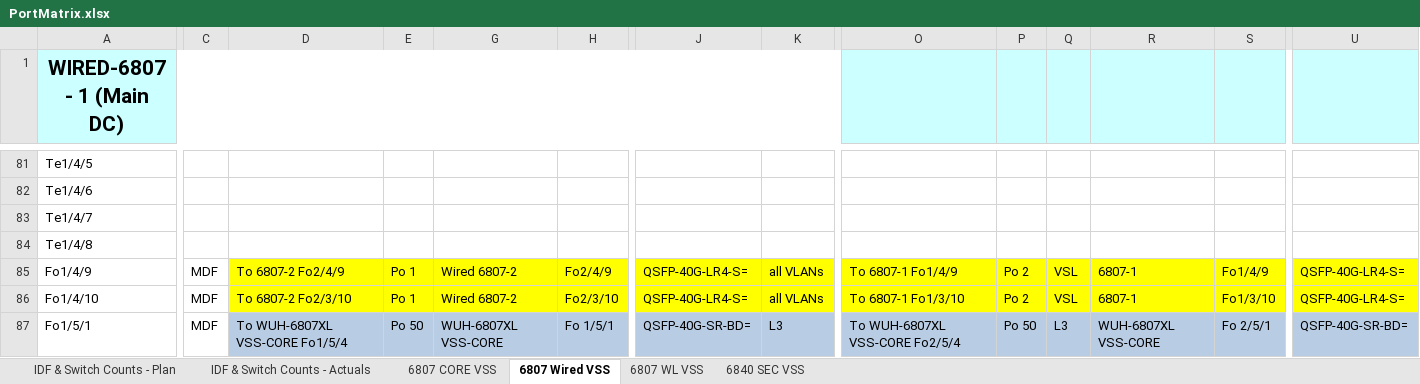
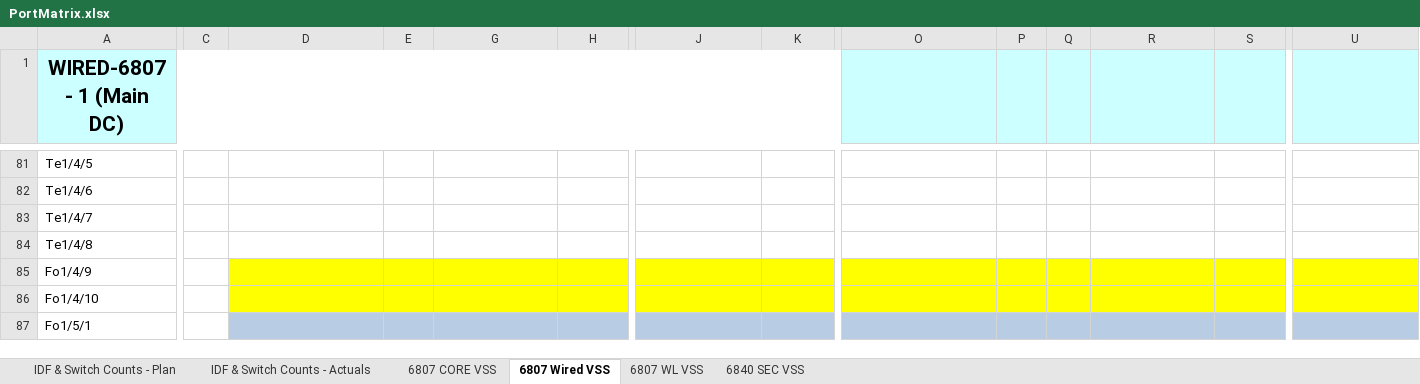
Before and after one commit to dmorfe/configuration_generator, an Excel workbook: PortMatrix.xlsx, sheet 6807 Wired VSS, drawn as a sheet; only a part is shown, gaps mark what is left out; values as stored, in another font and other column widths than the file's, no borders; the diff covers the shown part only; the diff names each change by its address in the sheet, - before the commit and + after, or states it on an @@ line.

```diff
--- a/PortMatrix.xlsx (sheet 6807 Wired VSS)
+++ b/PortMatrix.xlsx (sheet 6807 Wired VSS)
-C85:C87: MDF
+C85:C87: (empty)
-D85: To 6807-2 Fo2/4/9
+D85: (empty)
-E85:E86: Po 1
+E85:E86: (empty)
-G85:G86: Wired 6807-2
+G85:G86: (empty)
-H85: Fo2/4/9
+H85: (empty)
-J85:J86: QSFP-40G-LR4-S=
+J85:J86: (empty)
-K85:K86: all VLANs
+K85:K86: (empty)
-O85: To 6807-1 Fo1/4/9
+O85: (empty)
-P85:P86: Po 2
+P85:P86: (empty)
-Q85:Q86: VSL
+Q85:Q86: (empty)
-R85:R86: 6807-1
+R85:R86: (empty)
-S85: Fo1/4/9
+S85: (empty)
-U85:U86: QSFP-40G-LR4-S=
+U85:U86: (empty)
-D86: To 6807-2 Fo2/3/10
+D86: (empty)
-H86: Fo2/3/10
+H86: (empty)
-O86: To 6807-1 Fo1/3/10
+O86: (empty)
-S86: Fo1/3/10
+S86: (empty)
-D87: To WUH-6807XL VSS-CORE Fo1/5/4
+D87: (empty)
-E87: Po 50
+E87: (empty)
-G87: WUH-6807XL VSS-CORE
+G87: (empty)
-H87: Fo 1/5/1
+H87: (empty)
-J87: QSFP-40G-SR-BD=
+J87: (empty)
-K87: L3
+K87: (empty)
-O87: To WUH-6807XL VSS-CORE Fo2/5/4
+O87: (empty)
-P87: Po 50
+P87: (empty)
-Q87: L3
+Q87: (empty)
-R87: WUH-6807XL VSS-CORE
+R87: (empty)
-S87: Fo 2/5/1
+S87: (empty)
-U87: QSFP-40G-SR-BD=
+U87: (empty)
```
Also changed, not shown: 959 edited cells elsewhere in this sheet, sheet 6807 WL VSS, sheet 6840 SEC VSS, sheet 6807 CORE VSS, sheet IDF & Switch Counts - Actuals, hidden cells.
